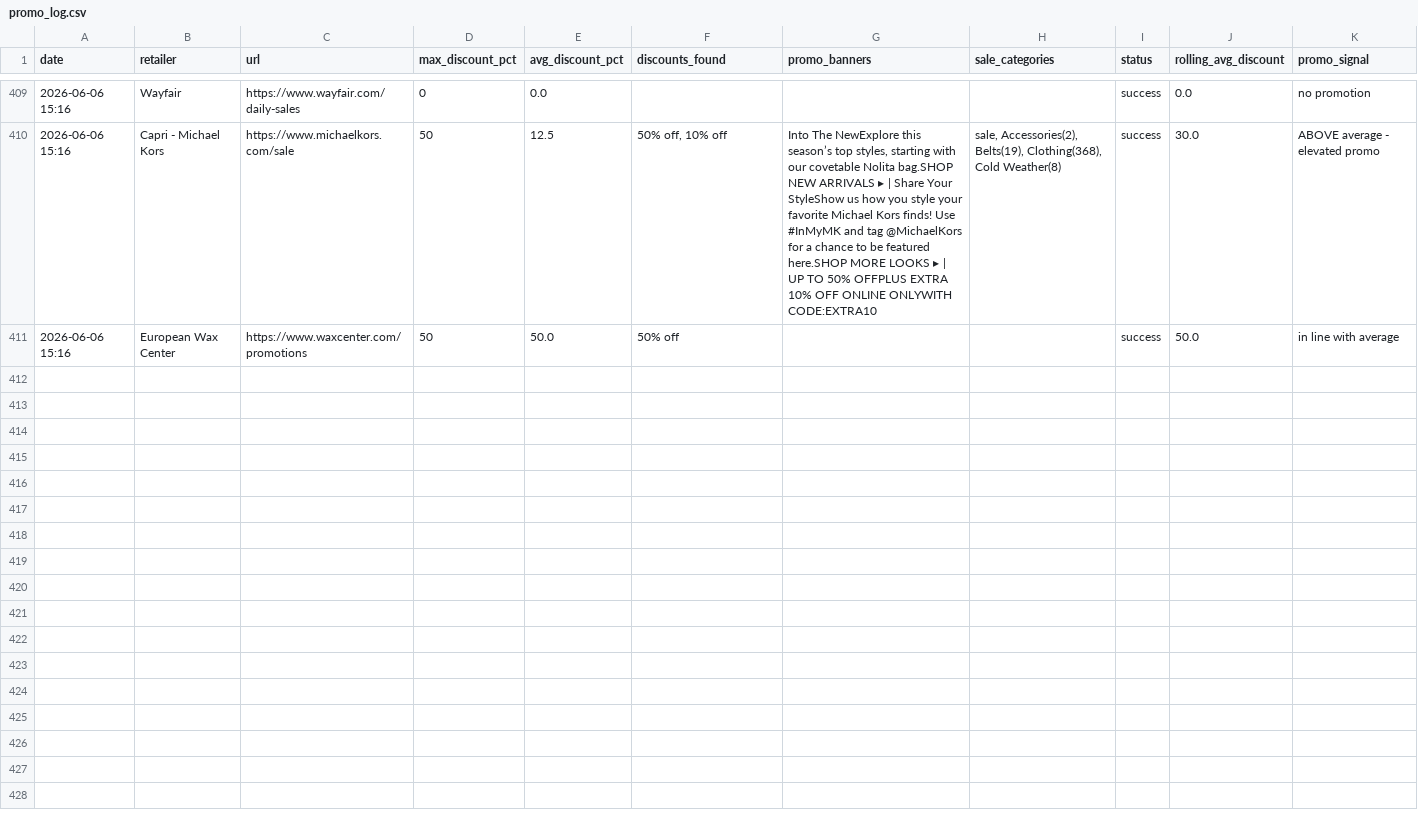
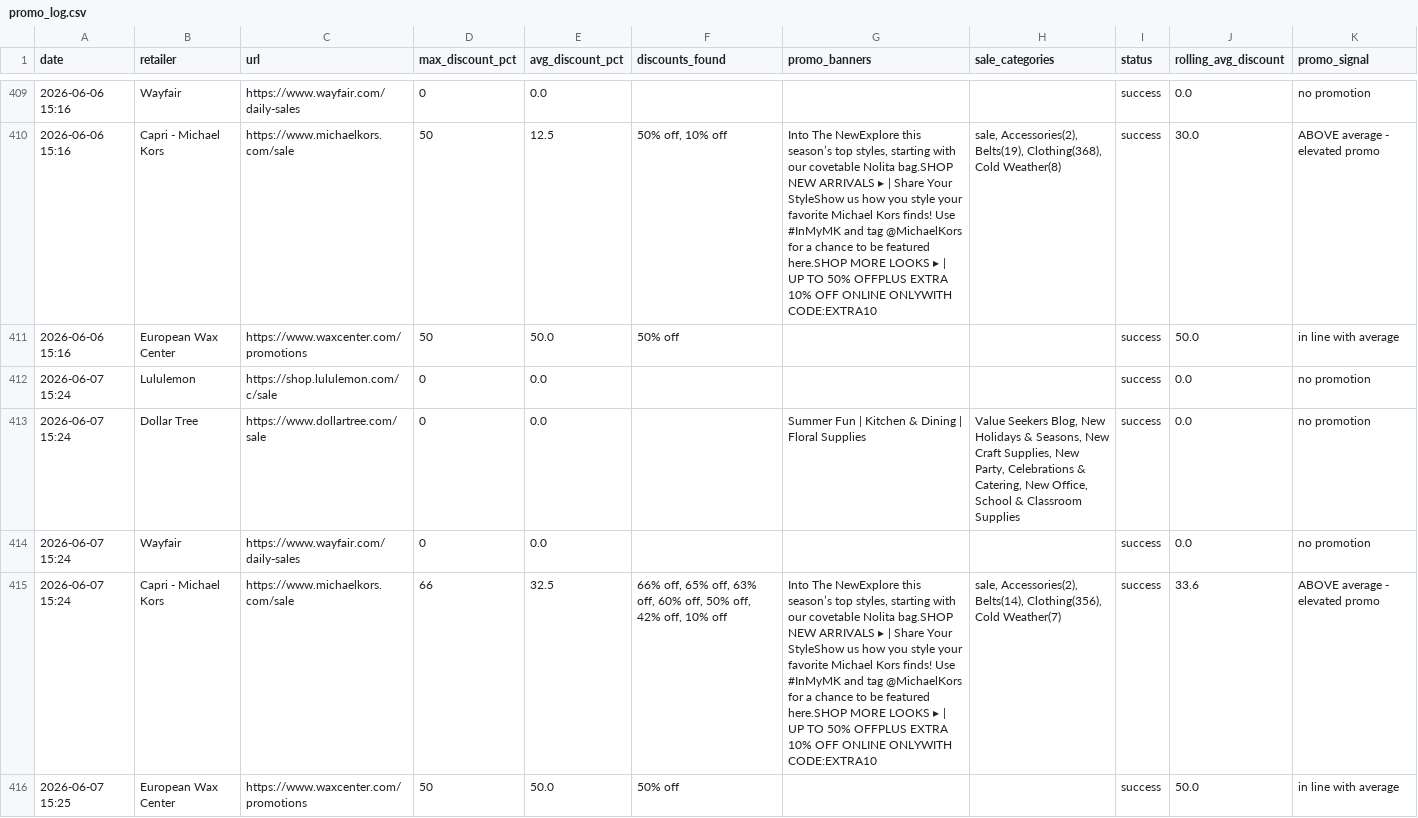
Before and after one commit to asl174695/softlines-promo-tracker, a CSV file: promo_log.csv, drawn as a sheet; only a part is shown, gaps mark what is left out.

```diff
--- a/promo_log.csv
+++ b/promo_log.csv
@@ -411 +411,6 @@ date,retailer,url,max_discount_pct,avg_discount_pct,discounts_found,promo_banner
 2026-06-06 15:16,European Wax Center,https://www.waxcenter.com/promotions,50,50.0,50% off,,,success,50.0,in line with average
+2026-06-07 15:24,Lululemon,https://shop.lululemon.com/c/sale,0,0.0,,,,success,0.0,no promotion
+2026-06-07 15:24,Dollar Tree,https://www.dollartree.com/sale,0,0.0,,Summer Fun | Kitchen & Dining | Floral Supplies,"Value Seekers Blog, New Holidays & Seasons, New Craft Supplies, New Party, Celebrations & Catering, New Office, School & Classroom Supplies",success,0.0,no promotion
+2026-06-07 15:24,Wayfair,https://www.wayfair.com/daily-sales,0,0.0,,,,success,0.0,no promotion
+2026-06-07 15:24,Capri - Michael Kors,https://www.michaelkors.com/sale,66,32.5,"66% off, 65% off, 63% off, 60% off, 50% off, 42% off, 10% off","Into The NewExplore this season’s top styles, starting with our covetable Nolita bag.SHOP NEW ARRIVALS ▸ | Share Your StyleShow us how you style your favorite Michael Kors finds! Use #InMyMK and tag @MichaelKors for a chance to be featured here.SHOP MORE LOOKS ▸ | UP TO 50% OFFPLUS EXTRA 10% OFF ONLINE ONLYWITH CODE:EXTRA10","sale, Accessories(2), Belts(14), Clothing(356), Cold Weather(7)",success,33.6,ABOVE average - elevated promo
+2026-06-07 15:25,European Wax Center,https://www.waxcenter.com/promotions,50,50.0,50% off,,,success,50.0,in line with average
```
